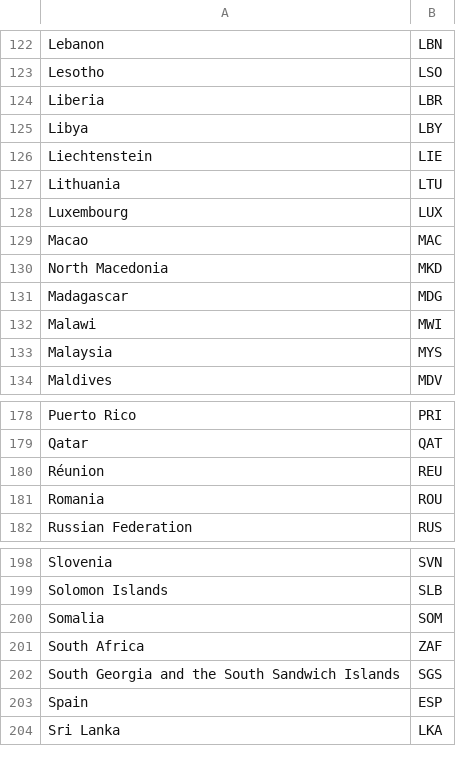
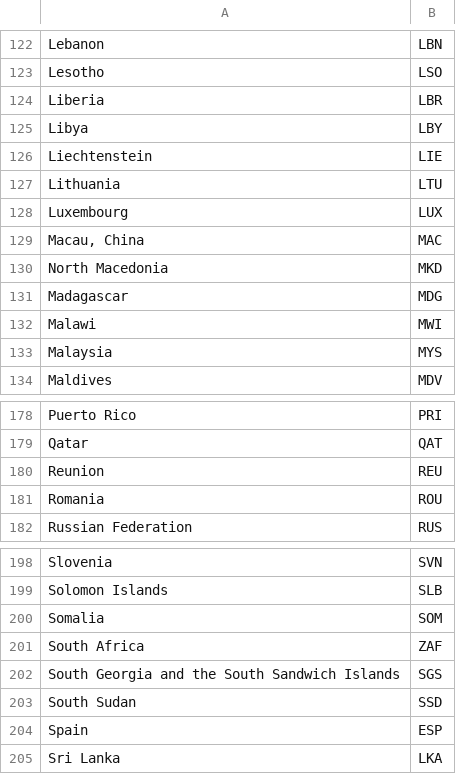
Before and after one commit to bkudrzycki/youth-lmi, a CSV file: data/country_list.csv, drawn as a sheet; only a part is shown, gaps mark what is left out.

Commit message:
added a few countries

```diff
--- a/data/country_list.csv
+++ b/data/country_list.csv
@@ -128,3 +128,3 @@ Lithuania,LTU
 Luxembourg,LUX
-Macao,MAC
+"Macau, China",MAC
 North Macedonia,MKD
@@ -179,3 +179,3 @@ Puerto Rico,PRI
 Qatar,QAT
-Réunion,REU
+Reunion,REU
 Romania,ROU
@@ -202,2 +202,3 @@ South Africa,ZAF
 South Georgia and the South Sandwich Islands,SGS
+South Sudan,SSD
 Spain,ESP
```
